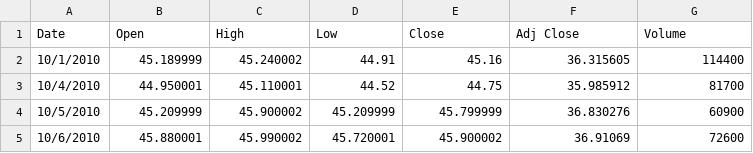
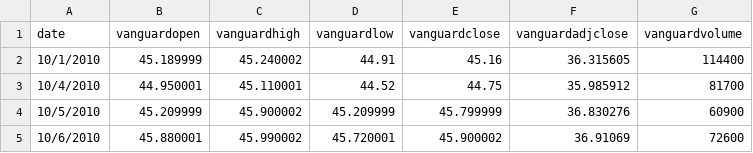
Before and after one commit to aevedis/Classification-of-Bitcoin-returns-with-Random-Forest, a CSV file: Paper dataset/vanguard.csv, drawn as a sheet; only a part is shown; removed rows and columns are numbered as before the commit, all else as after; the diff names each change by its address in the sheet, - before the commit and + after, or states it on an @@ line.

```diff
--- a/Paper dataset/vanguard.csv
+++ b/Paper dataset/vanguard.csv
-row 1: Date | Open | High | Low | Close | Adj Close | Volume
+row 1: date | vanguardopen | vanguardhigh | vanguardlow | vanguardclose | vanguardadjclose | vanguardvolume
```
Also changed, not shown: Paper dataset/eurostoxx50.csv, Paper dataset/hangseng.csv, 20 other files.
